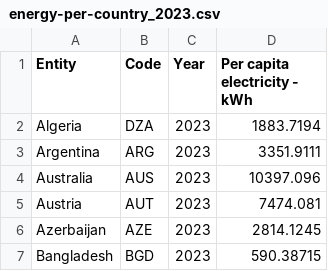
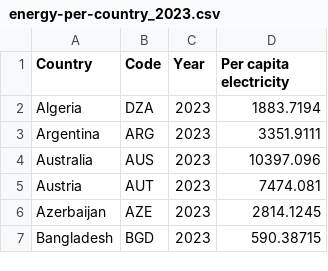
Before and after one commit to JannaKung/3179, a CSV file: data/energy-per-country_2023.csv, drawn as a sheet; only a part is shown.

Commit message:
fix error in data and fix code

```diff
--- a/data/energy-per-country_2023.csv
+++ b/data/energy-per-country_2023.csv
@@ -1,2 +1,2 @@
-Entity,Code,Year,Per capita electricity - kWh
+Country,Code,Year,Per capita electricity
 Algeria,DZA,2023,1883.7194
```
Also changed, not shown: data/energy-per-country_2022.csv, 1 other file.
